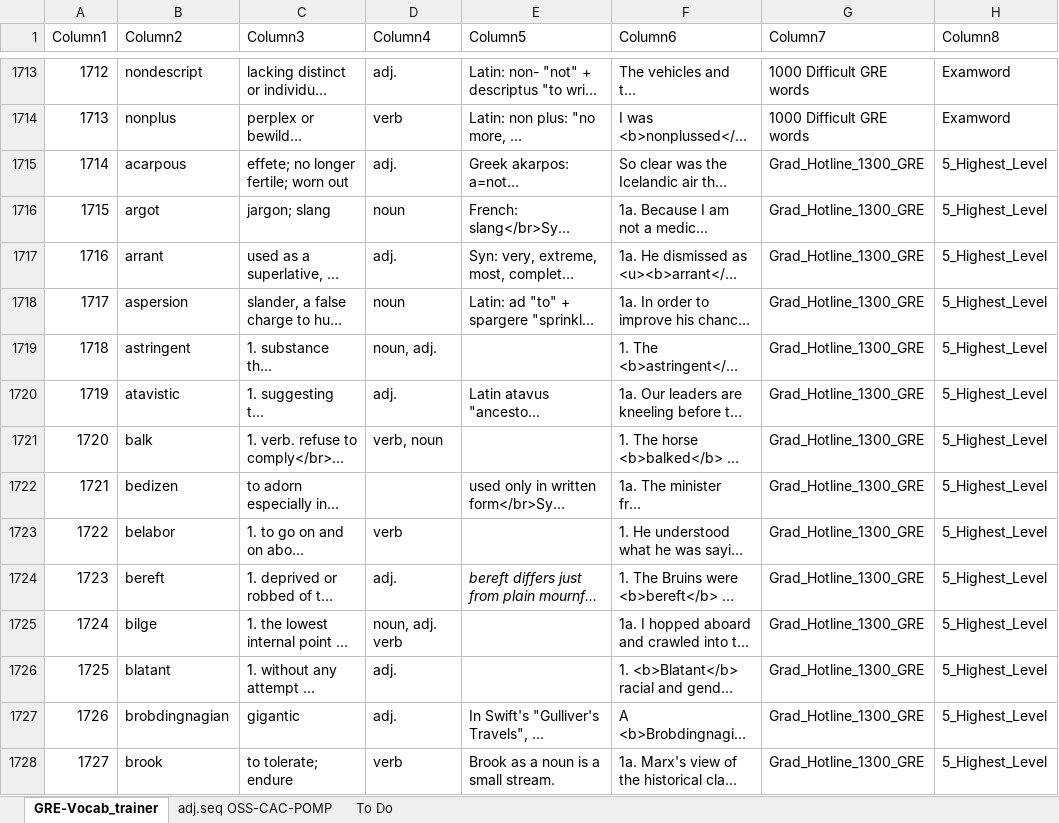
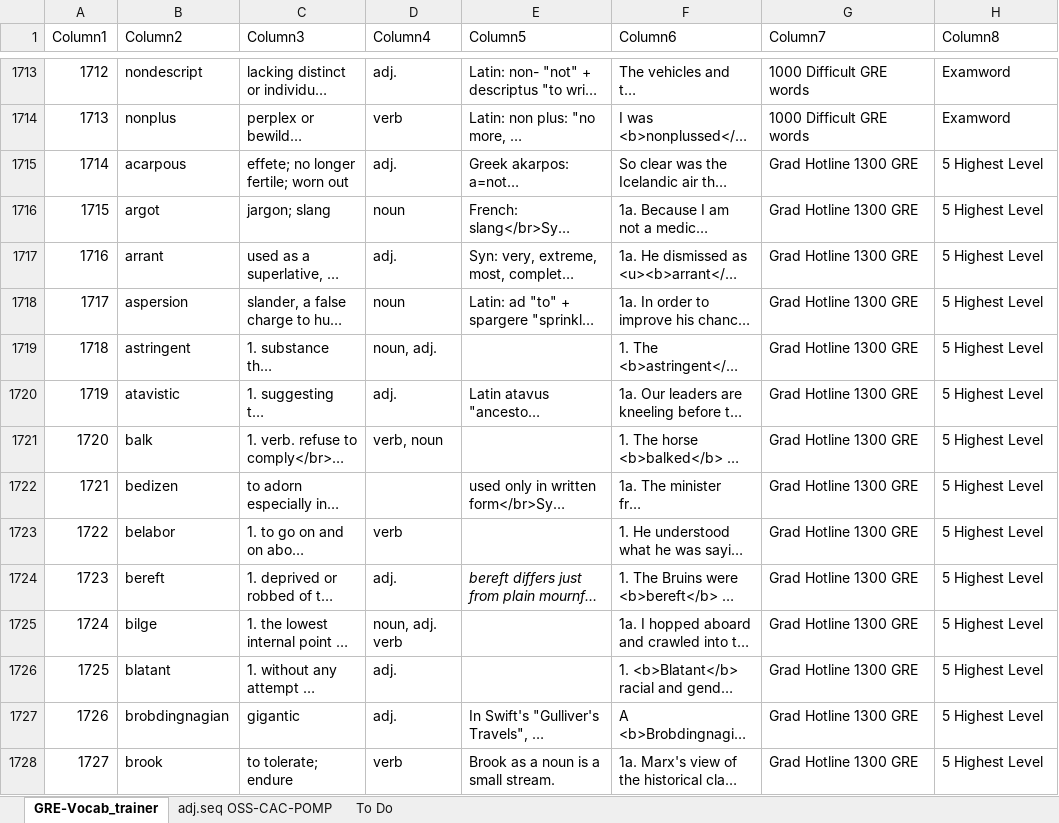
Before and after one commit to AlexBocken/GRE, an Excel workbook: GRE-Vocab_trainer.xlsx, sheet GRE-Vocab_trainer, drawn as a sheet; only a part is shown, gaps mark what is left out; long unchanged cells end in …; values as stored, in another font and other column widths than the file's, no borders; conditional formats and table styles not drawn; the diff covers the shown part only; the diff names each change by its address in the sheet, - before the commit and + after, or states it on an @@ line.

```diff
--- a/GRE-Vocab_trainer.xlsx (sheet GRE-Vocab_trainer)
+++ b/GRE-Vocab_trainer.xlsx (sheet GRE-Vocab_trainer)
-G1715:G1728 (Column7): Grad_Hotline_1300_GRE
+G1715:G1728 (Column7): Grad Hotline 1300 GRE
-H1715:H1728 (Column8): 5_Highest_Level
+H1715:H1728 (Column8): 5 Highest Level
```
Also changed, not shown: 26 added rows and 115 edited cells elsewhere in this sheet, 1 other file.
